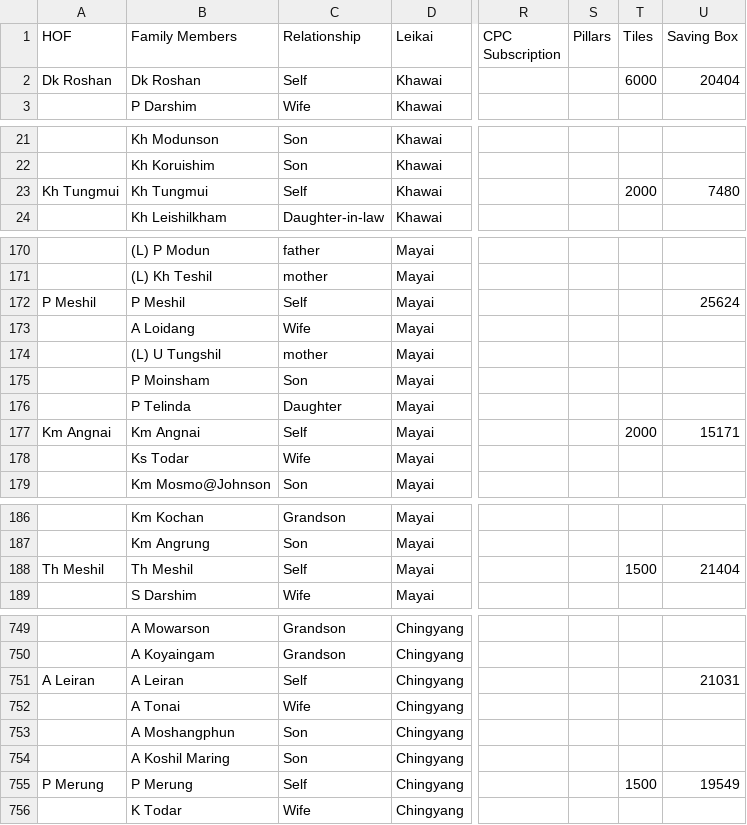
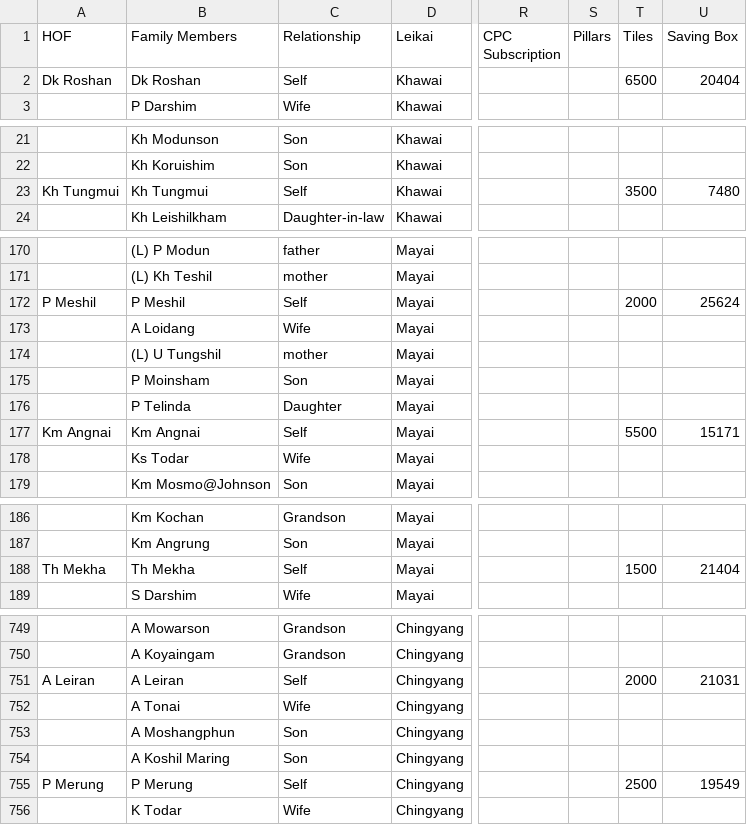
Before and after one commit to msdou7-cell/cpc_dashboardPlus, a CSV file: data.csv, drawn as a sheet; only a part is shown, gaps mark what is left out; the diff covers the shown part only; the diff names each change by its address in the sheet, - before the commit and + after, or states it on an @@ line.

Commit message:
Update dashboard data and society shares

```diff
--- a/data.csv
+++ b/data.csv
-T2 (Tiles): 6000
+T2 (Tiles): 6500
-T23 (Tiles): 2000
+T23 (Tiles): 3500
-T172 (Tiles): (empty)
+T172 (Tiles): 2000
-T177 (Tiles): 2000
+T177 (Tiles): 5500
-A188 (HOF): Th Meshil
+A188 (HOF): Th Mekha
-B188 (Family Members): Th Meshil
+B188 (Family Members): Th Mekha
-T751 (Tiles): (empty)
+T751 (Tiles): 2000
-T755 (Tiles): 1500
+T755 (Tiles): 2500
```
Also changed, not shown: 26 edited cells elsewhere in this file, 1 other file.
